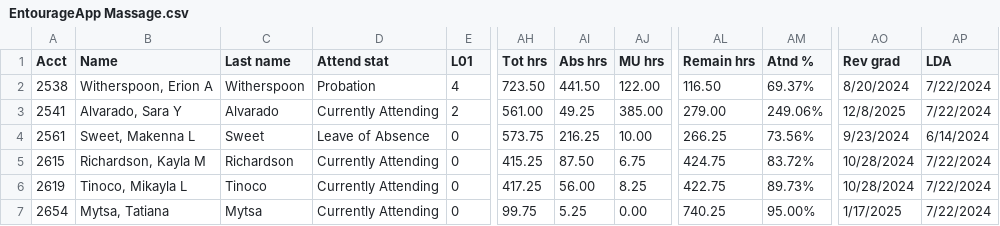
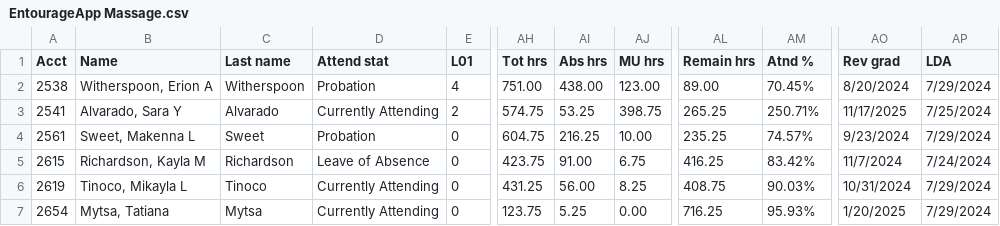
Before and after one commit to SpencerReno/EntourageApp, a CSV file: CSV Files/EntourageApp Massage.csv, drawn as a sheet; only a part is shown, gaps mark what is left out; the diff names each change by its address in the sheet, - before the commit and + after, or states it on an @@ line.

Commit message:
App updated

```diff
--- a/CSV Files/EntourageApp Massage.csv
+++ b/CSV Files/EntourageApp Massage.csv
-AH2 (Tot hrs): 723.50
+AH2 (Tot hrs): 751.00
-AI2 (Abs hrs): 441.50
+AI2 (Abs hrs): 438.00
-AJ2 (MU hrs): 122.00
+AJ2 (MU hrs): 123.00
-AL2 (Remain hrs): 116.50
+AL2 (Remain hrs): 89.00
-AM2 (Atnd %): 69.37%
+AM2 (Atnd %): 70.45%
-AP2 (LDA): 7/22/2024
+AP2 (LDA): 7/29/2024
-AH3 (Tot hrs): 561.00
+AH3 (Tot hrs): 574.75
-AI3 (Abs hrs): 49.25
+AI3 (Abs hrs): 53.25
-AJ3 (MU hrs): 385.00
+AJ3 (MU hrs): 398.75
-AL3 (Remain hrs): 279.00
+AL3 (Remain hrs): 265.25
-AM3 (Atnd %): 249.06%
+AM3 (Atnd %): 250.71%
-AO3 (Rev grad): 12/8/2025
+AO3 (Rev grad): 11/17/2025
-AP3 (LDA): 7/22/2024
+AP3 (LDA): 7/25/2024
-D4 (Attend stat): Leave of Absence
+D4 (Attend stat): Probation
-AH4 (Tot hrs): 573.75
+AH4 (Tot hrs): 604.75
-AL4 (Remain hrs): 266.25
+AL4 (Remain hrs): 235.25
-AM4 (Atnd %): 73.56%
+AM4 (Atnd %): 74.57%
-AP4 (LDA): 6/14/2024
+AP4 (LDA): 7/29/2024
-D5 (Attend stat): Currently Attending
+D5 (Attend stat): Leave of Absence
-AH5 (Tot hrs): 415.25
+AH5 (Tot hrs): 423.75
-AI5 (Abs hrs): 87.50
+AI5 (Abs hrs): 91.00
-AL5 (Remain hrs): 424.75
+AL5 (Remain hrs): 416.25
-AM5 (Atnd %): 83.72%
+AM5 (Atnd %): 83.42%
-AO5 (Rev grad): 10/28/2024
+AO5 (Rev grad): 11/7/2024
-AP5 (LDA): 7/22/2024
+AP5 (LDA): 7/24/2024
-AH6 (Tot hrs): 417.25
+AH6 (Tot hrs): 431.25
-AL6 (Remain hrs): 422.75
+AL6 (Remain hrs): 408.75
-AM6 (Atnd %): 89.73%
+AM6 (Atnd %): 90.03%
-AO6 (Rev grad): 10/28/2024
+AO6 (Rev grad): 10/31/2024
-AP6:AP7 (LDA): 7/22/2024
+AP6:AP7 (LDA): 7/29/2024
-AH7 (Tot hrs): 99.75
+AH7 (Tot hrs): 123.75
-AL7 (Remain hrs): 740.25
+AL7 (Remain hrs): 716.25
-AM7 (Atnd %): 95.00%
+AM7 (Atnd %): 95.93%
-AO7 (Rev grad): 1/17/2025
+AO7 (Rev grad): 1/20/2025
```
